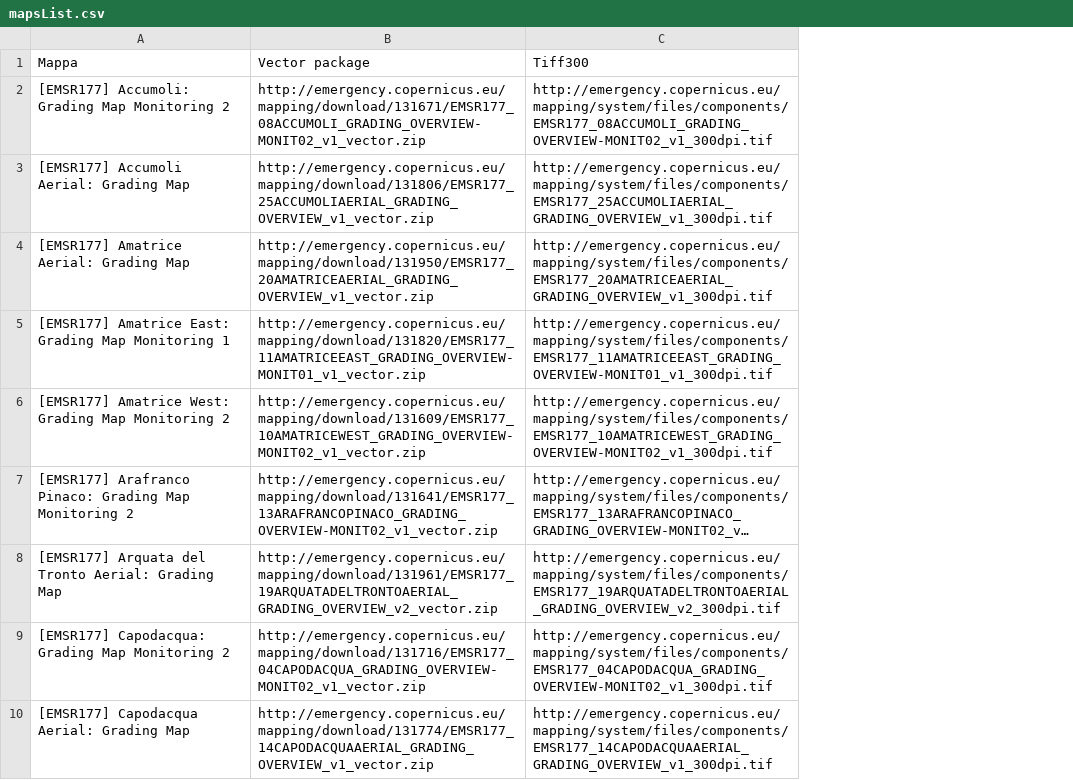
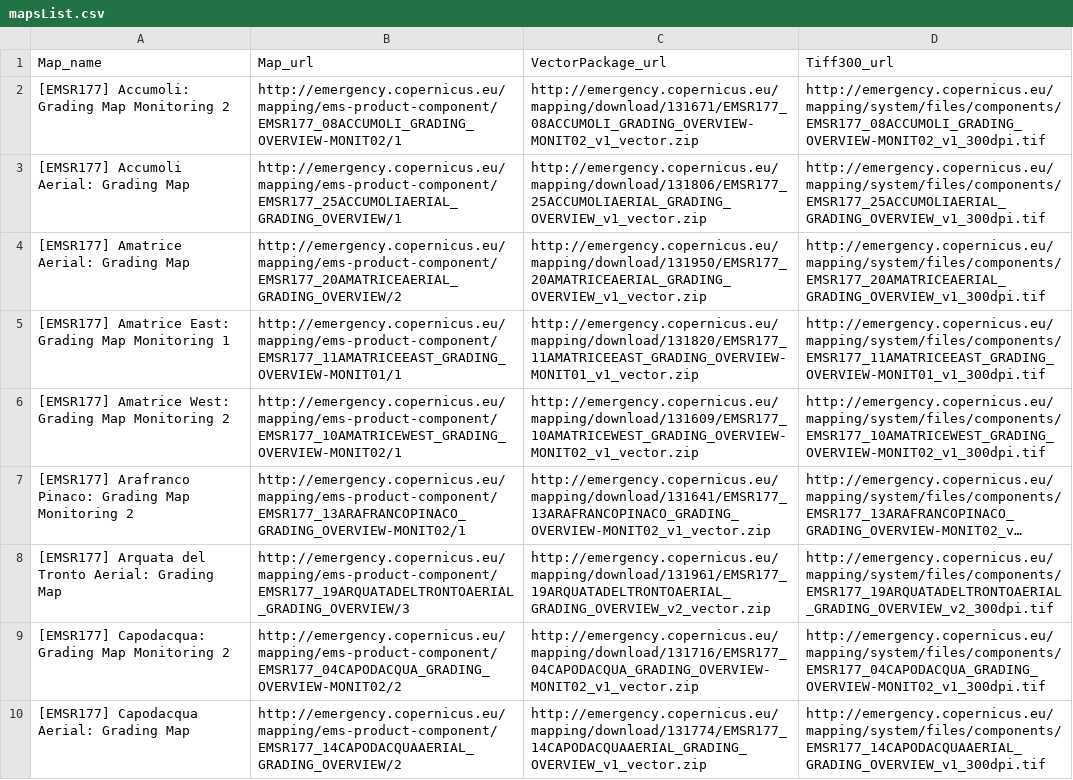
Before and after one commit to emergenzeHack/terremotocentro_geodata, a CSV file: copernicus/r05/mapsList.csv, drawn as a sheet; only a part is shown; long unchanged cells end in …; removed rows and columns are numbered as before the commit, all else as after; the diff names each change by its address in the sheet, - before the commit and + after, or states it on an @@ line.

Commit message:
Updated list of maps
Added column of url link of maps

```diff
--- a/copernicus/r05/mapsList.csv
+++ b/copernicus/r05/mapsList.csv
+column B, rows 2-10: http://emergency.copernicus.eu/mapping/ems-product-component/EMSR177_08ACCUMOLI_GRADING_OVERVIEW-MONIT02/1 | http://emergency.copernicus.eu/mapping/ems-product-component/EMSR177_25ACCUMOLIAERIAL_GRADING_OVERVIEW/1 | http://emergency.copernicus.eu/mapping/ems-product-component/EMSR177_20AMATRICEAERIAL_GRADING_OVERVIEW/2 | http://emergency.copernicus.eu/mapping/ems-product-component/EMSR177_11AMATRICEEAST_GRADING_OVERVIEW-MONIT01/1 | http://emergency.copernicus.eu/mapping/ems-product-component/EMSR177_10AMATRICEWEST_GRADING_OVERVIEW-MONIT02/1 | http://emergency.copernicus.eu/mapping/ems-product-component/EMSR177_13ARAFRANCOPINACO_GRADING_OVERVIEW-MONIT02/1 | http://emergency.copernicus.eu/mapping/ems-product-component/EMSR177_19ARQUATADELTRONTOAERIAL_GRADING_OVERVIEW/3 | http://emergency.copernicus.eu/mapping/ems-product-component/EMSR177_04CAPODACQUA_GRADING_OVERVIEW-MONIT02/2 | http://emergency.copernicus.eu/mapping/ems-product-component/EMSR177_14CAPODACQUAAERIAL_GRADING_OVERVIEW/2
-row 1: Mappa | Vector package | Tiff300
+row 1: Map_name | Map_url | VectorPackage_url | Tiff300_url
```
